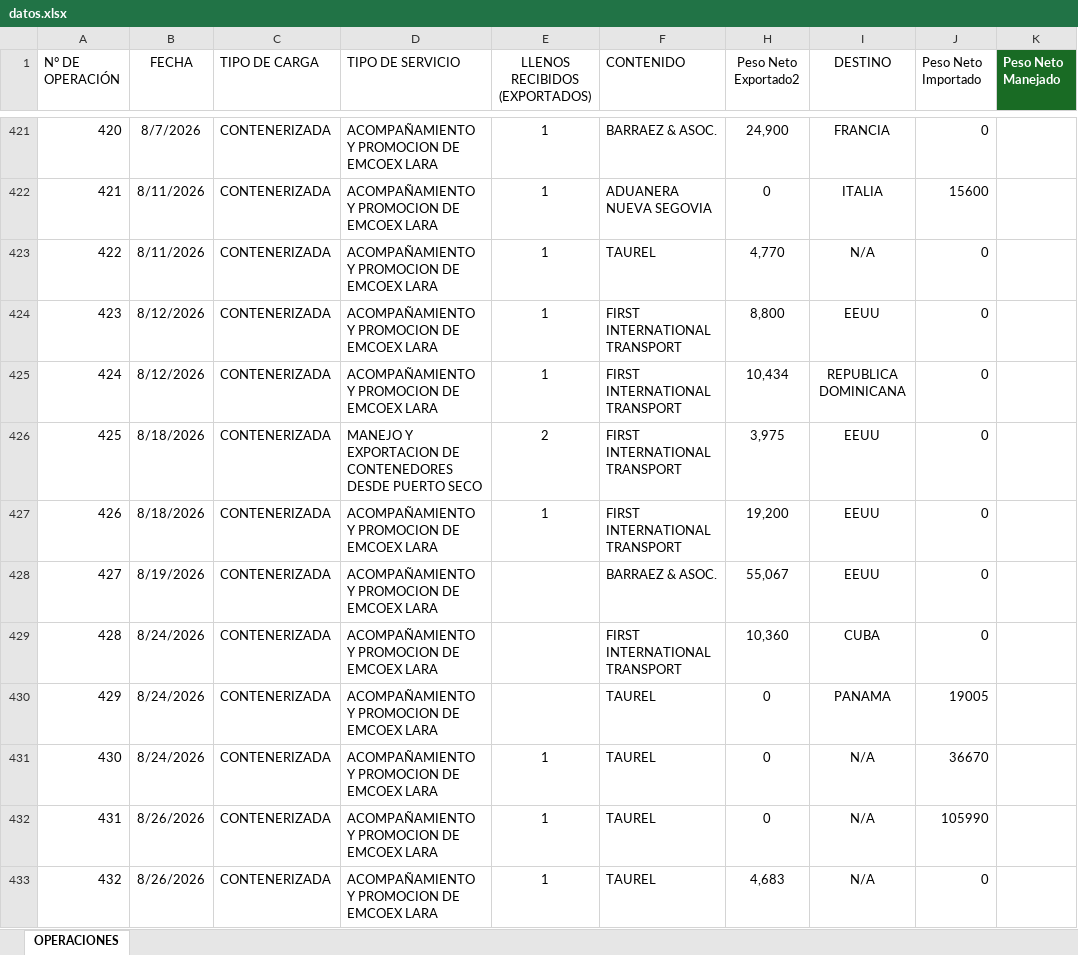
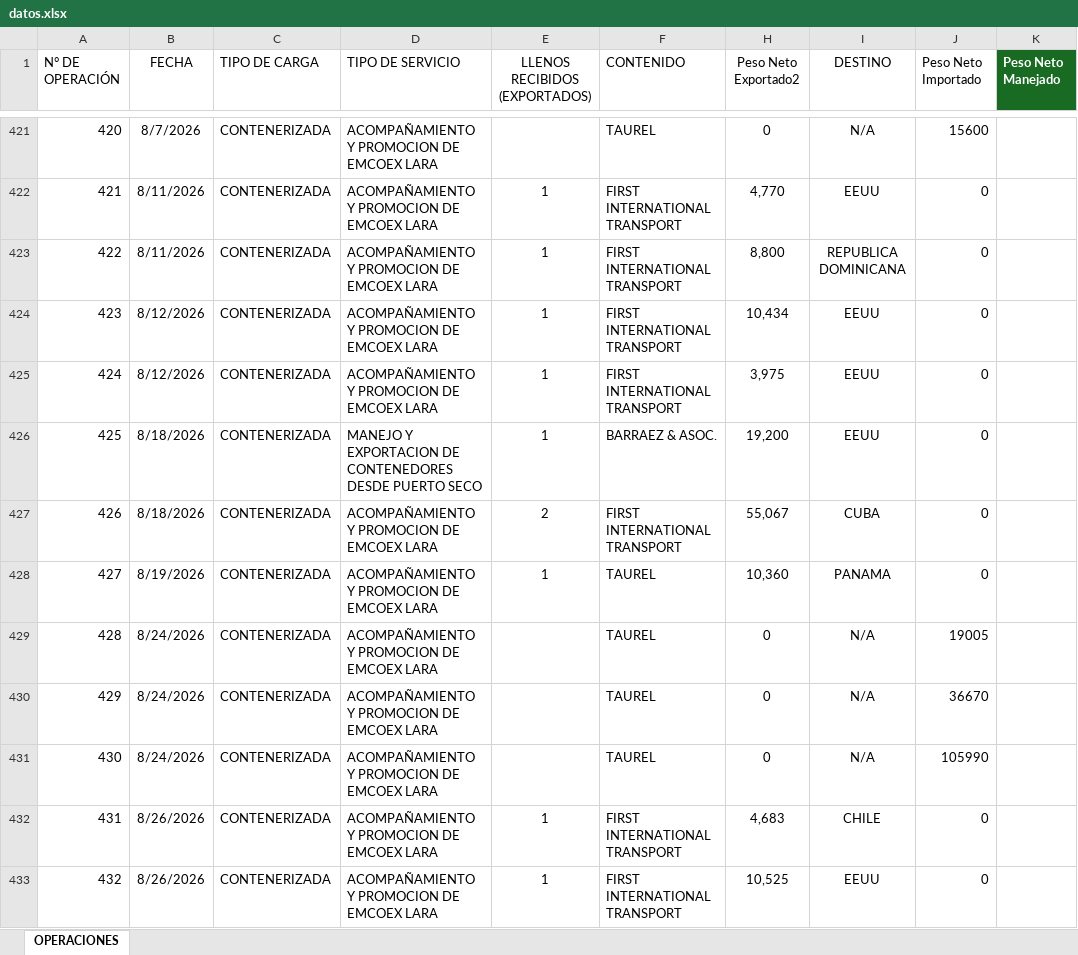
Before and after one commit to emcoexlara/MiDashboard, an Excel workbook: datos.xlsx, sheet OPERACIONES, drawn as a sheet; only a part is shown, gaps mark what is left out; values as stored, in another font and other column widths than the file's, no borders; table styles not drawn; removed rows and columns are numbered as before the commit, all else as after; the diff covers the shown part only; the diff names each change by its address in the sheet, - before the commit and + after, or states it on an @@ line.

```diff
--- a/datos.xlsx (sheet OPERACIONES)
+++ b/datos.xlsx (sheet OPERACIONES)
@@ column A (N° DE OPERACIÓN) renumbered between rows 409 and 432 @@
-E421 (LLENOS RECIBIDOS (EXPORTADOS)): 1
+E421 (LLENOS RECIBIDOS (EXPORTADOS)): (empty)
-F421 (CONTENIDO): BARRAEZ & ASOC.
+F421 (CONTENIDO): TAUREL
-H421 (Peso Neto Exportado2): 24,900
+H421 (Peso Neto Exportado2): 0
-I421 (DESTINO): FRANCIA
+I421 (DESTINO): N/A
-J421 (Peso Neto Importado): 0
+J421 (Peso Neto Importado): 15600
-F422 (CONTENIDO): ADUANERA NUEVA SEGOVIA
+F422 (CONTENIDO): FIRST INTERNATIONAL TRANSPORT
-H422 (Peso Neto Exportado2): 0
+H422 (Peso Neto Exportado2): 4,770
-I422 (DESTINO): ITALIA
+I422 (DESTINO): EEUU
-J422 (Peso Neto Importado): 15600
+J422 (Peso Neto Importado): 0
-F423 (CONTENIDO): TAUREL
+F423 (CONTENIDO): FIRST INTERNATIONAL TRANSPORT
-H423 (Peso Neto Exportado2): 4,770
+H423 (Peso Neto Exportado2): 8,800
-I423 (DESTINO): N/A
+I423 (DESTINO): REPUBLICA DOMINICANA
-H424 (Peso Neto Exportado2): 8,800
+H424 (Peso Neto Exportado2): 10,434
-H425 (Peso Neto Exportado2): 10,434
+H425 (Peso Neto Exportado2): 3,975
-I425 (DESTINO): REPUBLICA DOMINICANA
+I425 (DESTINO): EEUU
-E426 (LLENOS RECIBIDOS (EXPORTADOS)): 2
+E426 (LLENOS RECIBIDOS (EXPORTADOS)): 1
-F426 (CONTENIDO): FIRST INTERNATIONAL TRANSPORT
+F426 (CONTENIDO): BARRAEZ & ASOC.
-H426 (Peso Neto Exportado2): 3,975
+H426 (Peso Neto Exportado2): 19,200
-E427 (LLENOS RECIBIDOS (EXPORTADOS)): 1
+E427 (LLENOS RECIBIDOS (EXPORTADOS)): 2
-H427 (Peso Neto Exportado2): 19,200
+H427 (Peso Neto Exportado2): 55,067
-I427 (DESTINO): EEUU
+I427 (DESTINO): CUBA
-E428 (LLENOS RECIBIDOS (EXPORTADOS)): (empty)
+E428 (LLENOS RECIBIDOS (EXPORTADOS)): 1
-F428 (CONTENIDO): BARRAEZ & ASOC.
+F428 (CONTENIDO): TAUREL
-H428 (Peso Neto Exportado2): 55,067
+H428 (Peso Neto Exportado2): 10,360
-I428 (DESTINO): EEUU
+I428 (DESTINO): PANAMA
-row 429: 428 | 8/24/2026 | CONTENERIZADA | ACOMPAÑAMIENTO Y PROMOCION DE EMCOEX LARA |  | FIRST INTERNATIONAL TRANSPORT | 10,360 | CUBA | 0
-I429 (DESTINO): PANAMA
+I429 (DESTINO): N/A
-E430:E431 (LLENOS RECIBIDOS (EXPORTADOS)): 1
+E430:E431 (LLENOS RECIBIDOS (EXPORTADOS)): (empty)
-B431 (FECHA): 8/26/2026
+B431 (FECHA): 8/24/2026
-F432 (CONTENIDO): TAUREL
+F432 (CONTENIDO): FIRST INTERNATIONAL TRANSPORT
-I432 (DESTINO): N/A
+I432 (DESTINO): CHILE
+row 433: 432 | 8/26/2026 | CONTENERIZADA | ACOMPAÑAMIENTO Y PROMOCION DE EMCOEX LARA | 1 | FIRST INTERNATIONAL TRANSPORT | 10,525 | EEUU | 0
```
Also changed, not shown: 2 added rows, 3 removed rows and 29 edited cells elsewhere in this sheet.
